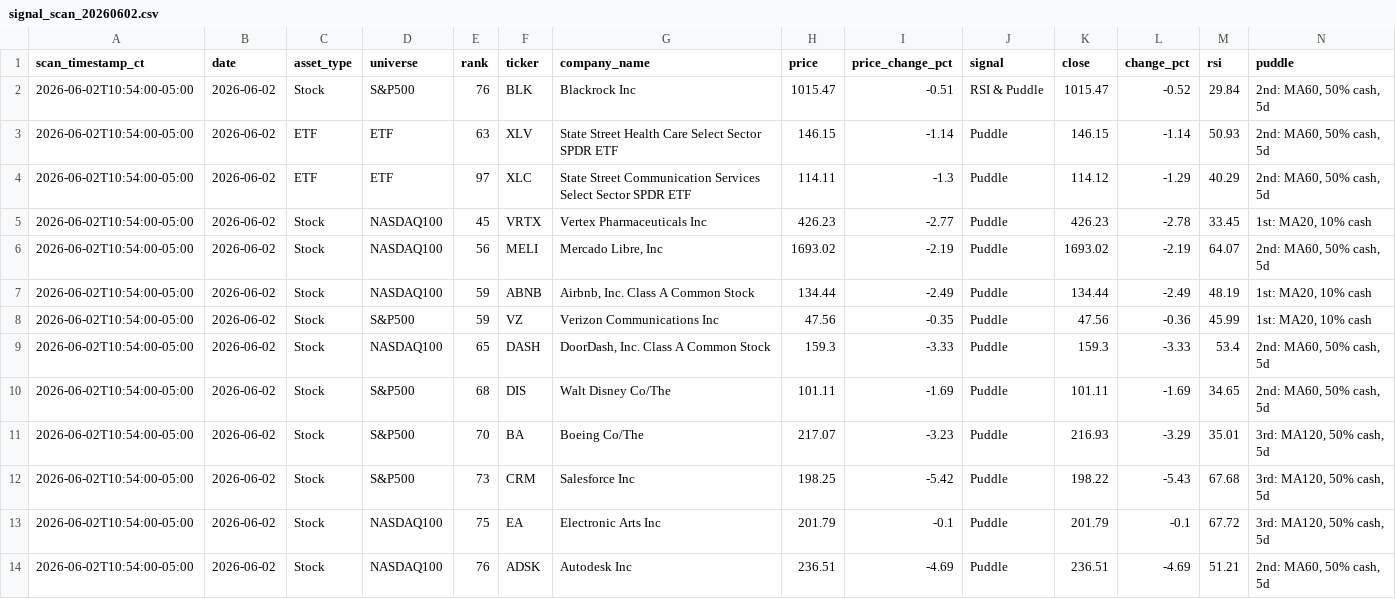
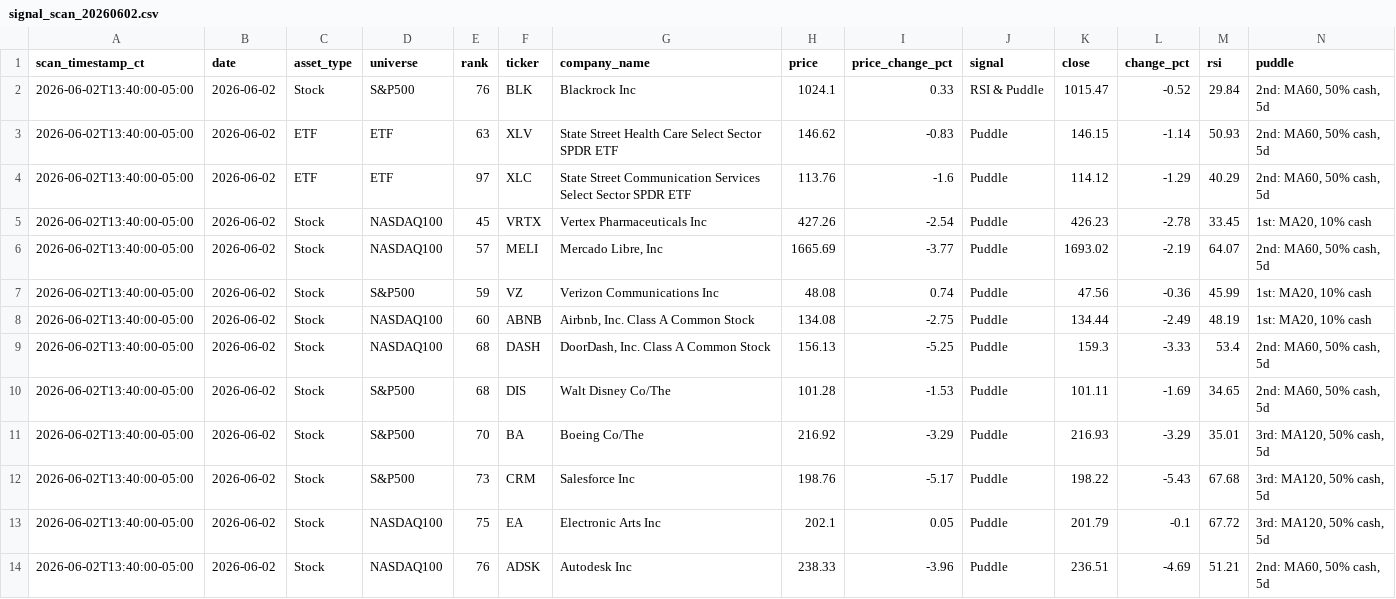
Before and after one commit to jangjb1204-sys/puddle-signal-dashboard, a CSV file: signal_scans/signal_scan_20260602.csv, drawn as a sheet; only a part is shown; the diff covers the shown part only.

```diff
--- a/signal_scans/signal_scan_20260602.csv
+++ b/signal_scans/signal_scan_20260602.csv
@@ -1,14 +1,14 @@
 scan_timestamp_ct,date,asset_type,universe,rank,ticker,company_name,price,price_change_pct,signal,close,change_pct,rsi,puddle
-2026-06-02T10:54:00-05:00,2026-06-02,Stock,S&P500,76,BLK,Blackrock Inc,1015.47,-0.51,RSI & Puddle,1015.47,-0.52,29.84,"2nd: MA60, 50% cash, 5d"
-2026-06-02T10:54:00-05:00,2026-06-02,ETF,ETF,63,XLV,State Street Health Care Select Sector SPDR ETF,146.15,-1.14,Puddle,146.15,-1.14,50.93,"2nd: MA60, 50% cash, 5d"
-2026-06-02T10:54:00-05:00,2026-06-02,ETF,ETF,97,XLC,State Street Communication Services Select Sector SPDR ETF,114.11,-1.3,Puddle,114.12,-1.29,40.29,"2nd: MA60, 50% cash, 5d"
-2026-06-02T10:54:00-05:00,2026-06-02,Stock,NASDAQ100,45,VRTX,Vertex Pharmaceuticals Inc,426.23,-2.77,Puddle,426.23,-2.78,33.45,"1st: MA20, 10% cash"
-2026-06-02T10:54:00-05:00,2026-06-02,Stock,NASDAQ100,56,MELI,"Mercado Libre, Inc",1693.02,-2.19,Puddle,1693.02,-2.19,64.07,"2nd: MA60, 50% cash, 5d"
-2026-06-02T10:54:00-05:00,2026-06-02,Stock,NASDAQ100,59,ABNB,"Airbnb, Inc. Class A Common Stock",134.44,-2.49,Puddle,134.44,-2.49,48.19,"1st: MA20, 10% cash"
-2026-06-02T10:54:00-05:00,2026-06-02,Stock,S&P500,59,VZ,Verizon Communications Inc,47.56,-0.35,Puddle,47.56,-0.36,45.99,"1st: MA20, 10% cash"
-2026-06-02T10:54:00-05:00,2026-06-02,Stock,NASDAQ100,65,DASH,"DoorDash, Inc. Class A Common Stock",159.3,-3.33,Puddle,159.3,-3.33,53.4,"2nd: MA60, 50% cash, 5d"
-2026-06-02T10:54:00-05:00,2026-06-02,Stock,S&P500,68,DIS,Walt Disney Co/The,101.11,-1.69,Puddle,101.11,-1.69,34.65,"2nd: MA60, 50% cash, 5d"
-2026-06-02T10:54:00-05:00,2026-06-02,Stock,S&P500,70,BA,Boeing Co/The,217.07,-3.23,Puddle,216.93,-3.29,35.01,"3rd: MA120, 50% cash, 5d"
-2026-06-02T10:54:00-05:00,2026-06-02,Stock,S&P500,73,CRM,Salesforce Inc,198.25,-5.42,Puddle,198.22,-5.43,67.68,"3rd: MA120, 50% cash, 5d"
-2026-06-02T10:54:00-05:00,2026-06-02,Stock,NASDAQ100,75,EA,Electronic Arts Inc,201.79,-0.1,Puddle,201.79,-0.1,67.72,"3rd: MA120, 50% cash, 5d"
-2026-06-02T10:54:00-05:00,2026-06-02,Stock,NASDAQ100,76,ADSK,Autodesk Inc,236.51,-4.69,Puddle,236.51,-4.69,51.21,"2nd: MA60, 50% cash, 5d"
+2026-06-02T13:40:00-05:00,2026-06-02,Stock,S&P500,76,BLK,Blackrock Inc,1024.1,0.33,RSI & Puddle,1015.47,-0.52,29.84,"2nd: MA60, 50% cash, 5d"
+2026-06-02T13:40:00-05:00,2026-06-02,ETF,ETF,63,XLV,State Street Health Care Select Sector SPDR ETF,146.62,-0.83,Puddle,146.15,-1.14,50.93,"2nd: MA60, 50% cash, 5d"
+2026-06-02T13:40:00-05:00,2026-06-02,ETF,ETF,97,XLC,State Street Communication Services Select Sector SPDR ETF,113.76,-1.6,Puddle,114.12,-1.29,40.29,"2nd: MA60, 50% cash, 5d"
+2026-06-02T13:40:00-05:00,2026-06-02,Stock,NASDAQ100,45,VRTX,Vertex Pharmaceuticals Inc,427.26,-2.54,Puddle,426.23,-2.78,33.45,"1st: MA20, 10% cash"
+2026-06-02T13:40:00-05:00,2026-06-02,Stock,NASDAQ100,57,MELI,"Mercado Libre, Inc",1665.69,-3.77,Puddle,1693.02,-2.19,64.07,"2nd: MA60, 50% cash, 5d"
+2026-06-02T13:40:00-05:00,2026-06-02,Stock,S&P500,59,VZ,Verizon Communications Inc,48.08,0.74,Puddle,47.56,-0.36,45.99,"1st: MA20, 10% cash"
+2026-06-02T13:40:00-05:00,2026-06-02,Stock,NASDAQ100,60,ABNB,"Airbnb, Inc. Class A Common Stock",134.08,-2.75,Puddle,134.44,-2.49,48.19,"1st: MA20, 10% cash"
+2026-06-02T13:40:00-05:00,2026-06-02,Stock,NASDAQ100,68,DASH,"DoorDash, Inc. Class A Common Stock",156.13,-5.25,Puddle,159.3,-3.33,53.4,"2nd: MA60, 50% cash, 5d"
+2026-06-02T13:40:00-05:00,2026-06-02,Stock,S&P500,68,DIS,Walt Disney Co/The,101.28,-1.53,Puddle,101.11,-1.69,34.65,"2nd: MA60, 50% cash, 5d"
+2026-06-02T13:40:00-05:00,2026-06-02,Stock,S&P500,70,BA,Boeing Co/The,216.92,-3.29,Puddle,216.93,-3.29,35.01,"3rd: MA120, 50% cash, 5d"
+2026-06-02T13:40:00-05:00,2026-06-02,Stock,S&P500,73,CRM,Salesforce Inc,198.76,-5.17,Puddle,198.22,-5.43,67.68,"3rd: MA120, 50% cash, 5d"
+2026-06-02T13:40:00-05:00,2026-06-02,Stock,NASDAQ100,75,EA,Electronic Arts Inc,202.1,0.05,Puddle,201.79,-0.1,67.72,"3rd: MA120, 50% cash, 5d"
+2026-06-02T13:40:00-05:00,2026-06-02,Stock,NASDAQ100,76,ADSK,Autodesk Inc,238.33,-3.96,Puddle,236.51,-4.69,51.21,"2nd: MA60, 50% cash, 5d"
```
Also changed, not shown: 36 edited cells elsewhere in this file, 1 other file.
